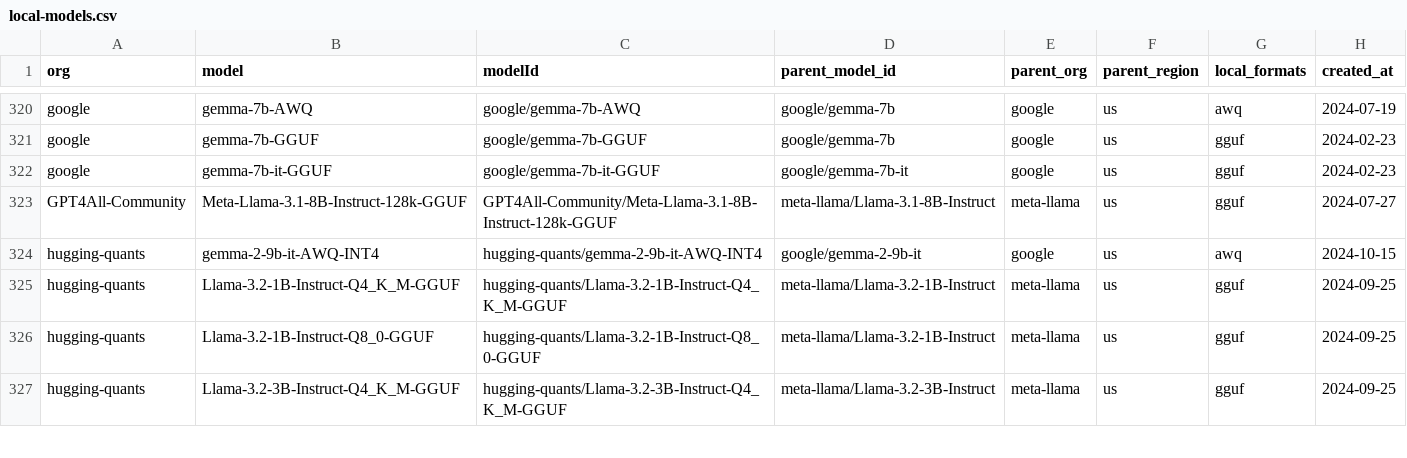
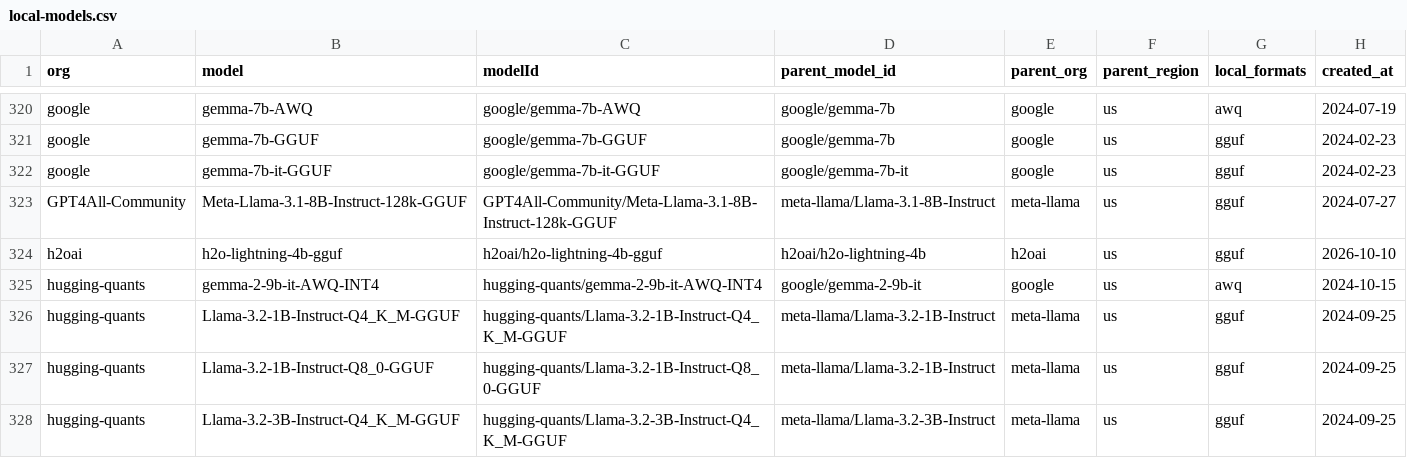
Before and after one commit to Interconnects-AI/tracked-models, a CSV file: local-models.csv, drawn as a sheet; only a part is shown, gaps mark what is left out; the diff names each change by its address in the sheet, - before the commit and + after, or states it on an @@ line.

```diff
--- a/local-models.csv
+++ b/local-models.csv
+row 324: h2oai | h2o-lightning-4b-gguf | h2oai/h2o-lightning-4b-gguf | h2oai/h2o-lightning-4b | h2oai | us | gguf | 2026-10-10
```
Also changed, not shown: extra_models.csv, metadata/model_parameters.csv, 3 other files.
